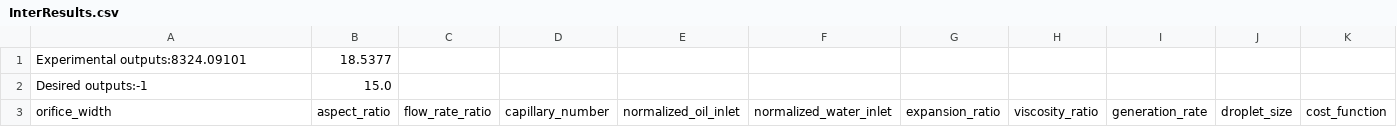
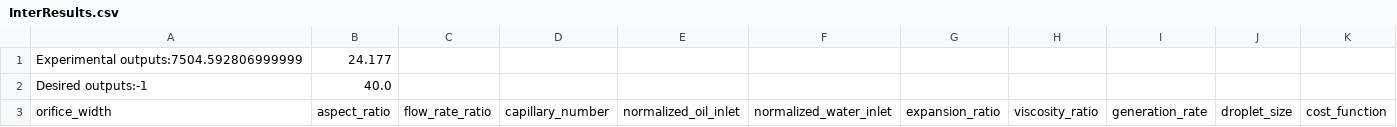
Before and after one commit to CIDARLAB/dafd-website, a CSV file: InterResults.csv, drawn as a sheet.

```diff
--- a/InterResults.csv
+++ b/InterResults.csv
@@ -1,3 +1,3 @@
-Experimental outputs:8324.09101,18.5377
-Desired outputs:-1,15.0
+Experimental outputs:7504.592806999999,24.177
+Desired outputs:-1,40.0
 orifice_width,aspect_ratio,flow_rate_ratio,capillary_number,normalized_oil_inlet,normalized_water_inlet,expansion_ratio,viscosity_ratio,generation_rate,droplet_size,cost_function
```
Also changed, not shown: 4 other files.
